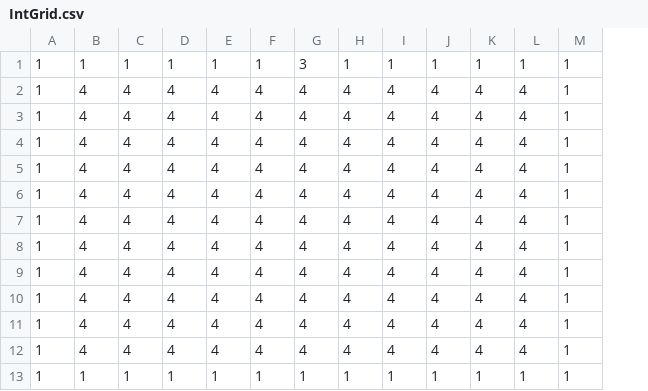
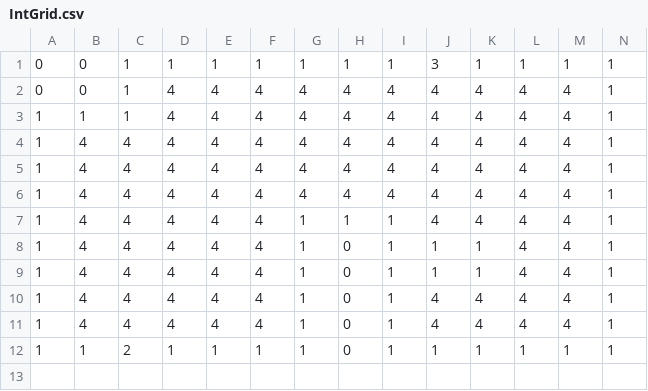
Before and after one commit to Doravid/Agro, a CSV file: maps/thing/simplified/Level_1/IntGrid.csv, drawn as a sheet; removed rows and columns are numbered as before the commit, all else as after; the diff names each change by its address in the sheet, - before the commit and + after, or states it on an @@ line.

```diff
--- a/maps/thing/simplified/Level_1/IntGrid.csv
+++ b/maps/thing/simplified/Level_1/IntGrid.csv
+column I, row 1: 1; rows 4-12: 4 | 4 | 4 | 1 | 1 | 1 | 1 | 1 | 1
-A1: 1
+A1: 0
-B1: 1
+B1: 0
-G1: 3
+G1: 1
-J1: 1
+J1: 3
+row 2: 0 | 0 | 1 | 4 | 4 | 4 | 4 | 4 | 4 | 4 | 4 | 4 | 4 | 1
+row 3: 1 | 1 | 1 | 4 | 4 | 4 | 4 | 4 | 4 | 4 | 4 | 4 | 4 | 1
-G7:G11: 4
+G7:G11: 1
-H7: 4
+H7: 1
-H8:H11: 4
+H8:H11: 0
-J8:J9: 4
+J8:J9: 1
-K8:K9: 4
+K8:K9: 1
-row 10: 1 | 4 | 4 | 4 | 4 | 4 | 4 | 4 | 4 | 4 | 4 | 4 | 1
-row 11: 1 | 4 | 4 | 4 | 4 | 4 | 4 | 4 | 4 | 4 | 4 | 4 | 1
-row 12: 1 | 4 | 4 | 4 | 4 | 4 | 4 | 4 | 4 | 4 | 4 | 4 | 1
-C12: 1
+C12: 2
-H12: 1
+H12: 0
```
Also changed, not shown: maps/thing/simplified/Level_0/IntGrid.csv, 23 other files.
